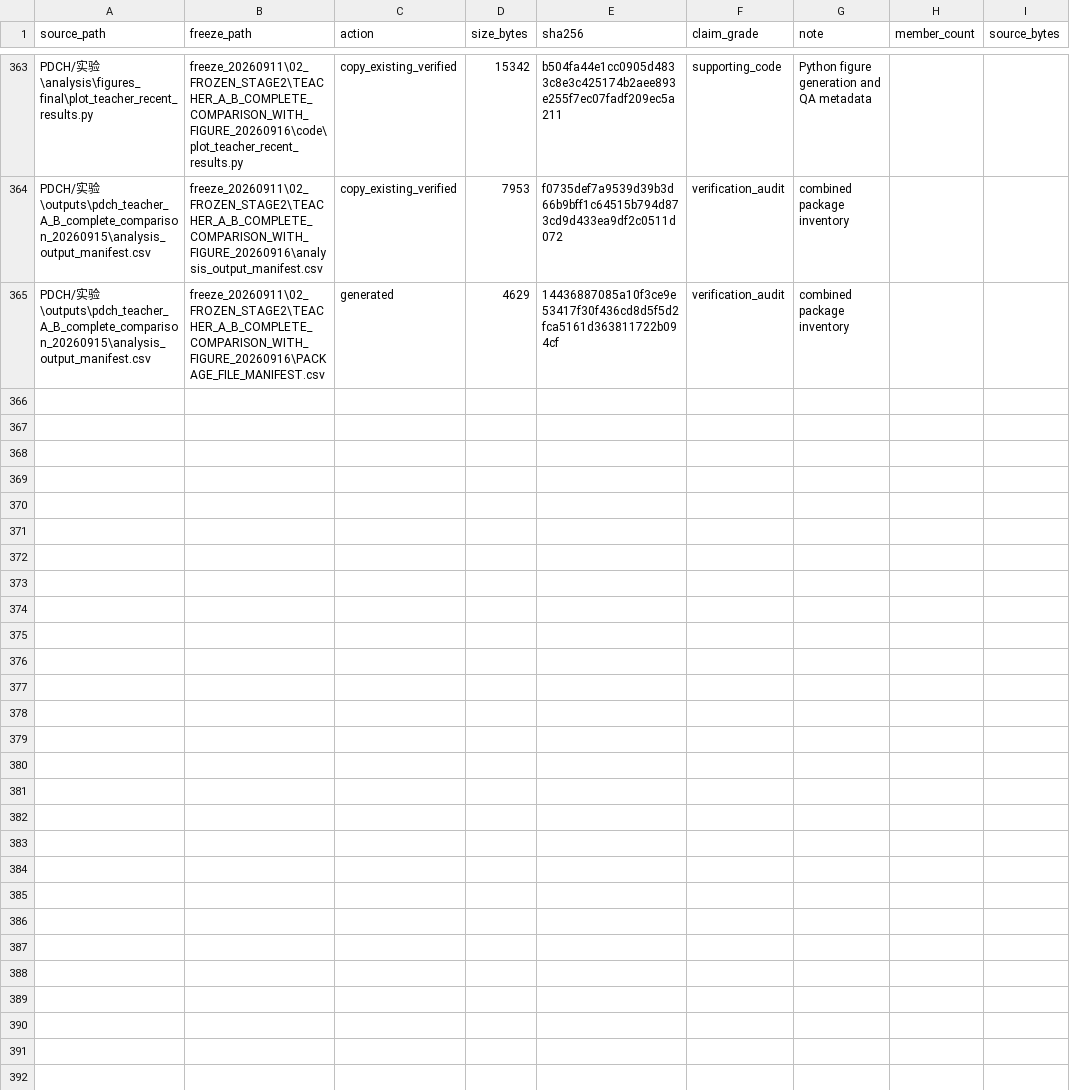
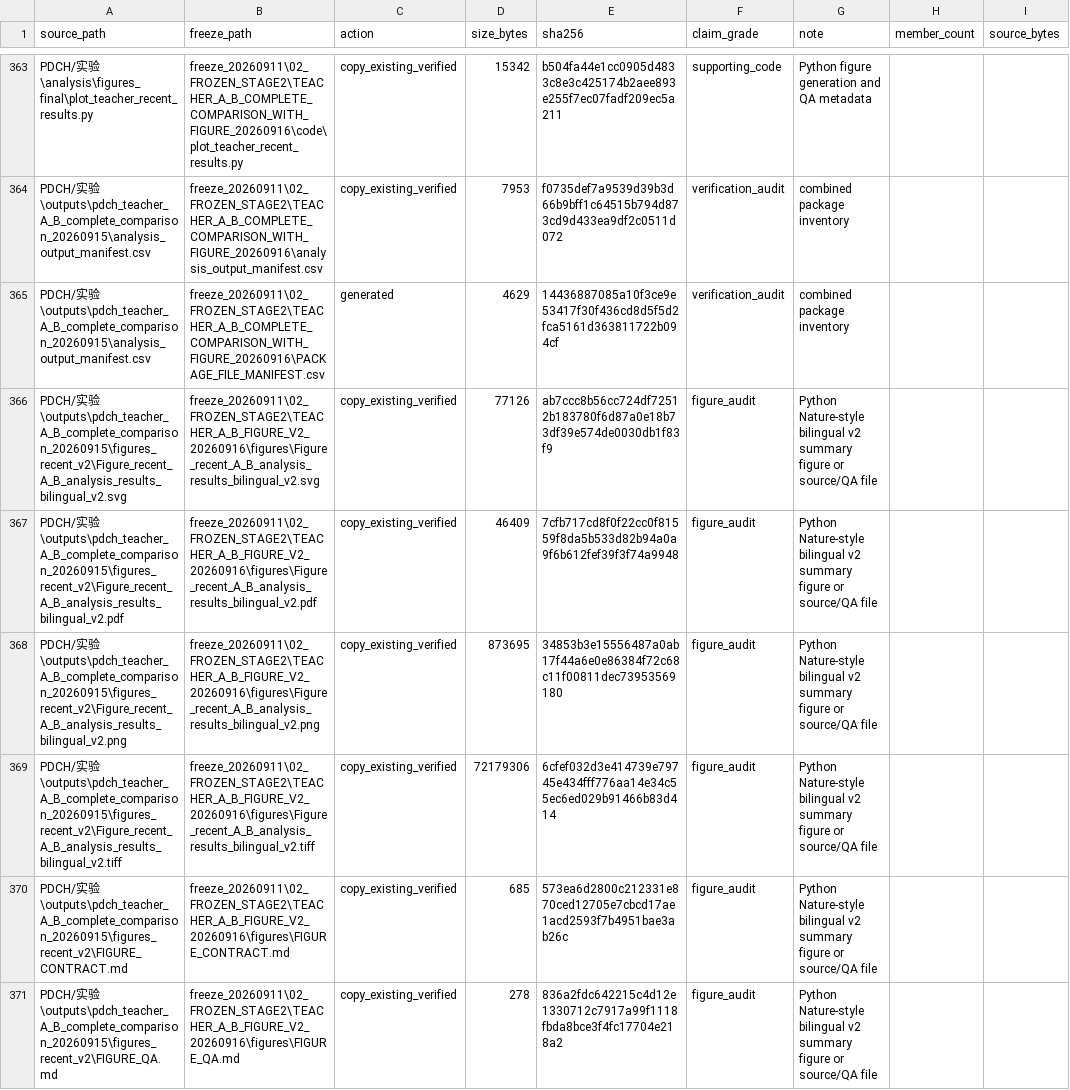
Before and after one commit to jersery66/HAMD-PHQ, a CSV file: freeze_20260912/audit/FREEZE_ARTIFACT_MANIFEST.csv, drawn as a sheet; only a part is shown, gaps mark what is left out; the diff covers the shown part only.

```diff
--- a/freeze_20260912/audit/FREEZE_ARTIFACT_MANIFEST.csv
+++ b/freeze_20260912/audit/FREEZE_ARTIFACT_MANIFEST.csv
@@ -365 +365,7 @@ PDCH/实验\outputs\pdch_teacher_A_B_complete_comparison_20260915\analysis_outpu
 PDCH/实验\outputs\pdch_teacher_A_B_complete_comparison_20260915\analysis_output_manifest.csv,freeze_20260911\02_FROZEN_STAGE2\TEACHER_A_B_COMPLETE_COMPARISON_WITH_FIGURE_20260916\PACKAGE_FILE_MANIFEST.csv,generated,4629,14436887085a10f3ce9e53417f30f436cd8d5f5d2fca5161d363811722b094cf,verification_audit,combined package inventory,,
+PDCH/实验\outputs\pdch_teacher_A_B_complete_comparison_20260915\figures_recent_v2\Figure_recent_A_B_analysis_results_bilingual_v2.svg,freeze_20260911\02_FROZEN_STAGE2\TEACHER_A_B_FIGURE_V2_20260916\figures\Figure_recent_A_B_analysis_results_bilingual_v2.svg,copy_existing_verified,77126,ab7ccc8b56cc724df72512b183780f6d87a0e18b73df39e574de0030db1f83f9,figure_audit,Python Nature-style bilingual v2 summary figure or source/QA file,,
+PDCH/实验\outputs\pdch_teacher_A_B_complete_comparison_20260915\figures_recent_v2\Figure_recent_A_B_analysis_results_bilingual_v2.pdf,freeze_20260911\02_FROZEN_STAGE2\TEACHER_A_B_FIGURE_V2_20260916\figures\Figure_recent_A_B_analysis_results_bilingual_v2.pdf,copy_existing_verified,46409,7cfb717cd8f0f22cc0f81559f8da5b533d82b94a0a9f6b612fef39f3f74a9948,figure_audit,Python Nature-style bilingual v2 summary figure or source/QA file,,
+PDCH/实验\outputs\pdch_teacher_A_B_complete_comparison_20260915\figures_recent_v2\Figure_recent_A_B_analysis_results_bilingual_v2.png,freeze_20260911\02_FROZEN_STAGE2\TEACHER_A_B_FIGURE_V2_20260916\figures\Figure_recent_A_B_analysis_results_bilingual_v2.png,copy_existing_verified,873695,34853b3e15556487a0ab17f44a6e0e86384f72c68c11f00811dec73953569180,figure_audit,Python Nature-style bilingual v2 summary figure or source/QA file,,
+PDCH/实验\outputs\pdch_teacher_A_B_complete_comparison_20260915\figures_recent_v2\Figure_recent_A_B_analysis_results_bilingual_v2.tiff,freeze_20260911\02_FROZEN_STAGE2\TEACHER_A_B_FIGURE_V2_20260916\figures\Figure_recent_A_B_analysis_results_bilingual_v2.tiff,copy_existing_verified,72179306,6cfef032d3e414739e79745e434fff776aa14e34c55ec6ed029b91466b83d414,figure_audit,Python Nature-style bilingual v2 summary figure or source/QA file,,
+PDCH/实验\outputs\pdch_teacher_A_B_complete_comparison_20260915\figures_recent_v2\FIGURE_CONTRACT.md,freeze_20260911\02_FROZEN_STAGE2\TEACHER_A_B_FIGURE_V2_20260916\figures\FIGURE_CONTRACT.md,copy_existing_verified,685,573ea6d2800c212331e870ced12705e7cbcd17ae1acd2593f7b4951bae3ab26c,figure_audit,Python Nature-style bilingual v2 summary figure or source/QA file,,
+PDCH/实验\outputs\pdch_teacher_A_B_complete_comparison_20260915\figures_recent_v2\FIGURE_QA.md,freeze_20260911\02_FROZEN_STAGE2\TEACHER_A_B_FIGURE_V2_20260916\figures\FIGURE_QA.md,copy_existing_verified,278,836a2fdc642215c4d12e1330712c7917a99f1118fbda8bce3f4fc17704e218a2,figure_audit,Python Nature-style bilingual v2 summary figure or source/QA file,,
```
Also changed, not shown: 6 added rows elsewhere in this file, freeze_20260912/RELEASE_FILE_MANIFEST.csv, 5 other files.
